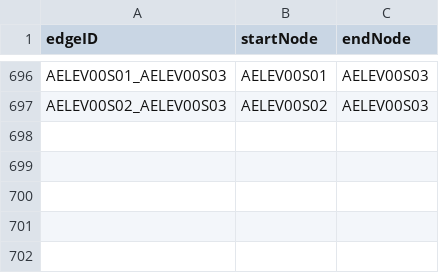
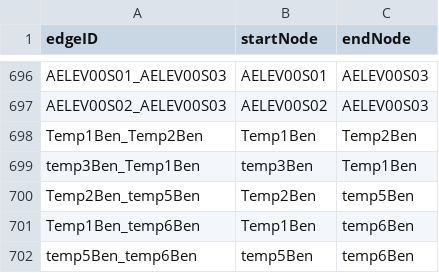
Before and after one commit to MingquanLiu/CS3733TeamDProject, a CSV file: csv/CsvEdges/AllMapEdges.csv, drawn as a sheet; only a part is shown, gaps mark what is left out; the diff names each change by its address in the sheet, - before the commit and + after, or states it on an @@ line.

```diff
--- a/csv/CsvEdges/AllMapEdges.csv
+++ b/csv/CsvEdges/AllMapEdges.csv
+row 698: Temp1Ben_Temp2Ben | Temp1Ben | Temp2Ben
+row 699: temp3Ben_Temp1Ben | temp3Ben | Temp1Ben
+row 700: Temp2Ben_temp5Ben | Temp2Ben | temp5Ben
+row 701: Temp1Ben_temp6Ben | Temp1Ben | temp6Ben
+row 702: temp5Ben_temp6Ben | temp5Ben | temp6Ben
```
Also changed, not shown: csv/AllMaps.csv, csv/CsvNodes/AllMapNodes.csv, 7 other files.
